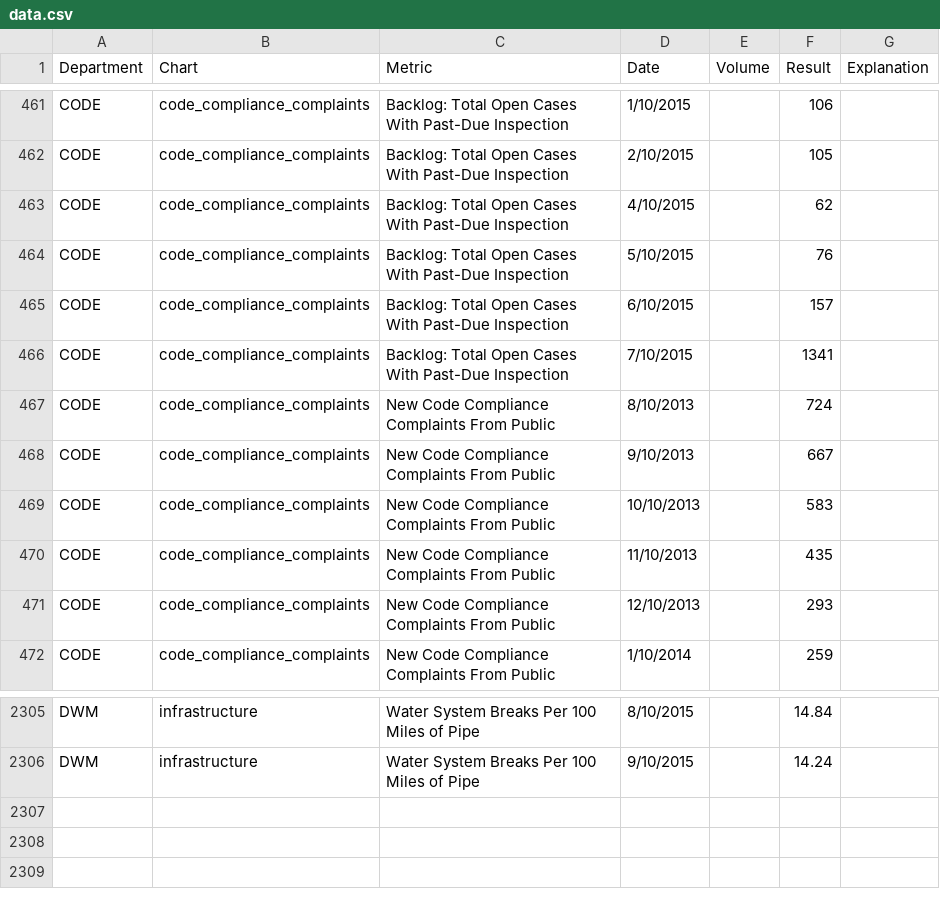
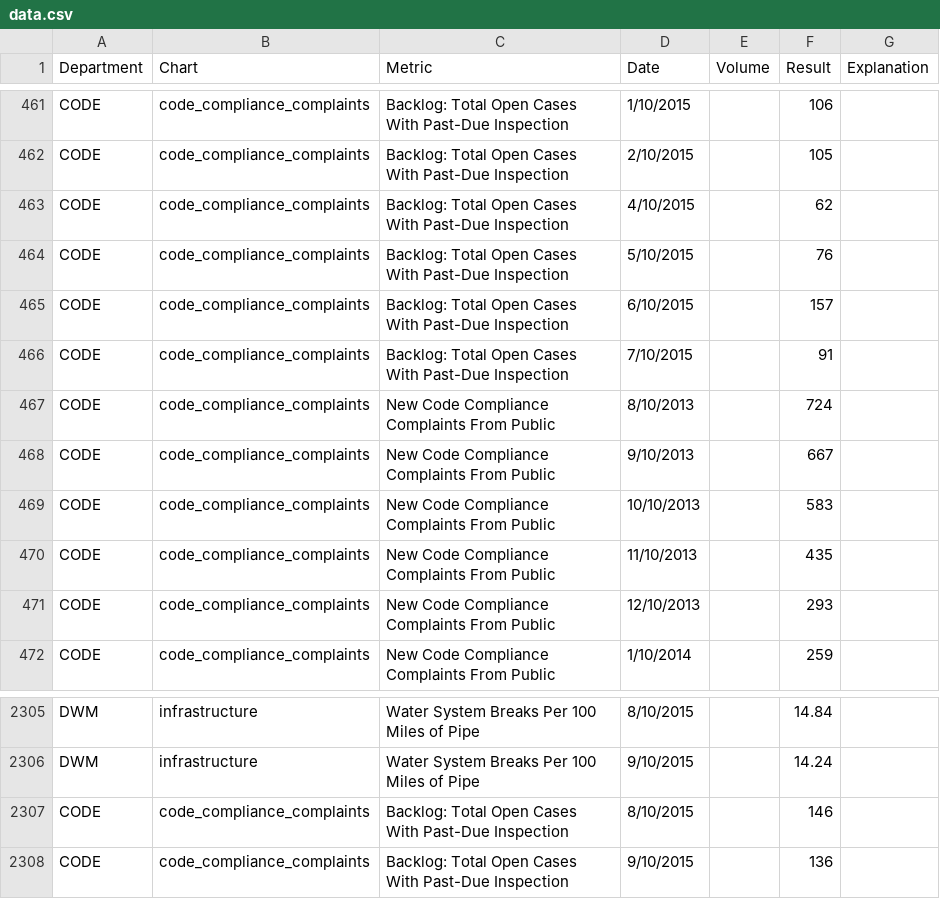
Before and after one commit to foratlanta/foratlanta.github.io, a CSV file: data/data.csv, drawn as a sheet; only a part is shown, gaps mark what is left out.

Commit message:
Data and APD target updates

```diff
--- a/data/data.csv
+++ b/data/data.csv
@@ -465,3 +465,3 @@ CODE,code_compliance_complaints,Backlog: Total Open Cases With Past-Due Inspecti
 CODE,code_compliance_complaints,Backlog: Total Open Cases With Past-Due Inspection,6/10/2015,,157,
-CODE,code_compliance_complaints,Backlog: Total Open Cases With Past-Due Inspection,7/10/2015,,1341,
+CODE,code_compliance_complaints,Backlog: Total Open Cases With Past-Due Inspection,7/10/2015,,91,
 CODE,code_compliance_complaints,New Code Compliance Complaints From Public,8/10/2013,,724,
@@ -2306 +2306,3 @@ DWM,infrastructure,Water System Breaks Per 100 Miles of Pipe,8/10/2015,,14.84,
 DWM,infrastructure,Water System Breaks Per 100 Miles of Pipe,9/10/2015,,14.24,
+CODE,code_compliance_complaints,Backlog: Total Open Cases With Past-Due Inspection,8/10/2015,,146,
+CODE,code_compliance_complaints,Backlog: Total Open Cases With Past-Due Inspection,9/10/2015,,136,
```
Also changed, not shown: 1 other file.
